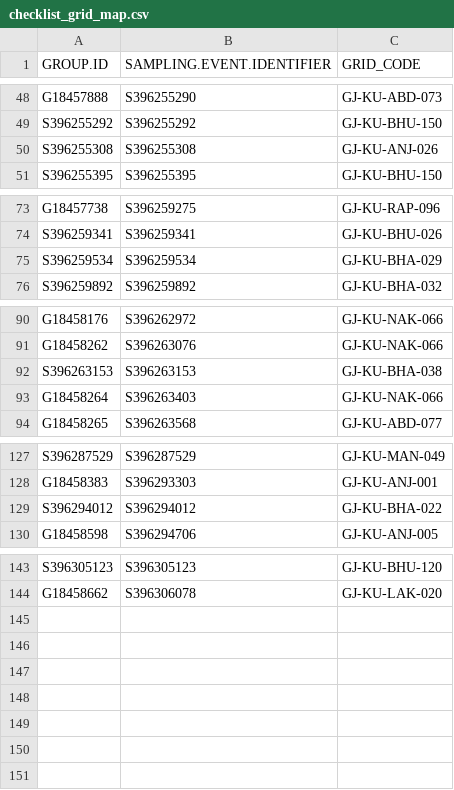
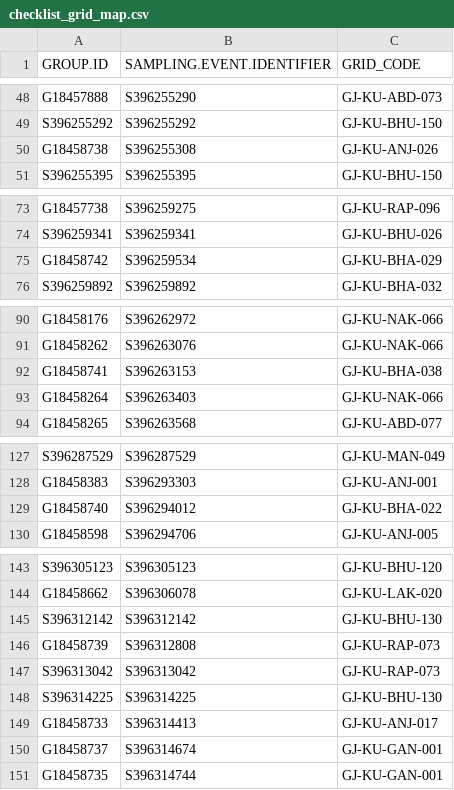
Before and after one commit to birdcountindia/pmc-dashboard, a CSV file: years/2026/checklist_grid_map.csv, drawn as a sheet; only a part is shown, gaps mark what is left out.

```diff
--- a/years/2026/checklist_grid_map.csv
+++ b/years/2026/checklist_grid_map.csv
@@ -49,3 +49,3 @@ G18457888,S396255290,GJ-KU-ABD-073
 S396255292,S396255292,GJ-KU-BHU-150
-S396255308,S396255308,GJ-KU-ANJ-026
+G18458738,S396255308,GJ-KU-ANJ-026
 S396255395,S396255395,GJ-KU-BHU-150
@@ -74,3 +74,3 @@ G18457738,S396259275,GJ-KU-RAP-096
 S396259341,S396259341,GJ-KU-BHU-026
-S396259534,S396259534,GJ-KU-BHA-029
+G18458742,S396259534,GJ-KU-BHA-029
 S396259892,S396259892,GJ-KU-BHA-032
@@ -91,3 +91,3 @@ G18458176,S396262972,GJ-KU-NAK-066
 G18458262,S396263076,GJ-KU-NAK-066
-S396263153,S396263153,GJ-KU-BHA-038
+G18458741,S396263153,GJ-KU-BHA-038
 G18458264,S396263403,GJ-KU-NAK-066
@@ -128,3 +128,3 @@ S396287529,S396287529,GJ-KU-MAN-049
 G18458383,S396293303,GJ-KU-ANJ-001
-S396294012,S396294012,GJ-KU-BHA-022
+G18458740,S396294012,GJ-KU-BHA-022
 G18458598,S396294706,GJ-KU-ANJ-005
@@ -144 +144,8 @@ S396305123,S396305123,GJ-KU-BHU-120
 G18458662,S396306078,GJ-KU-LAK-020
+S396312142,S396312142,GJ-KU-BHU-130
+G18458739,S396312808,GJ-KU-RAP-073
+S396313042,S396313042,GJ-KU-RAP-073
+S396314225,S396314225,GJ-KU-BHU-130
+G18458733,S396314413,GJ-KU-ANJ-017
+G18458737,S396314674,GJ-KU-GAN-001
+G18458735,S396314744,GJ-KU-GAN-001
```
Also changed, not shown: years/2026/nonprotocol/checklist_grid_map.csv, years/2026/protocol/checklist_grid_map.csv, 33 other files.
